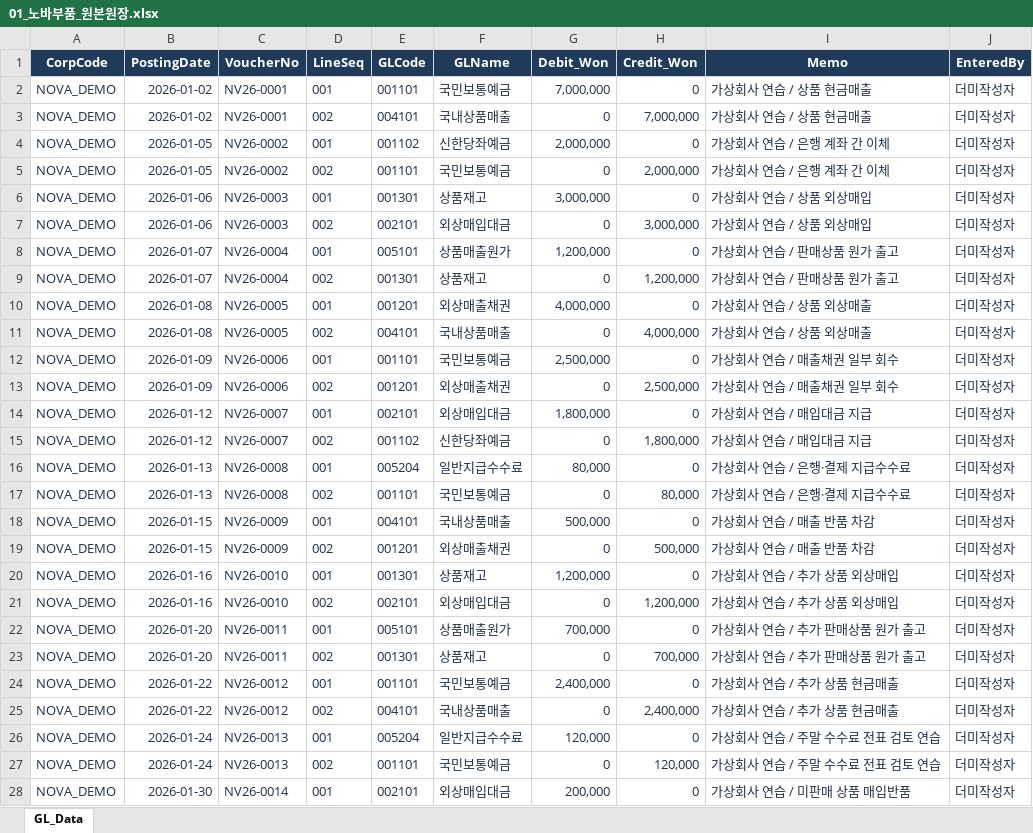
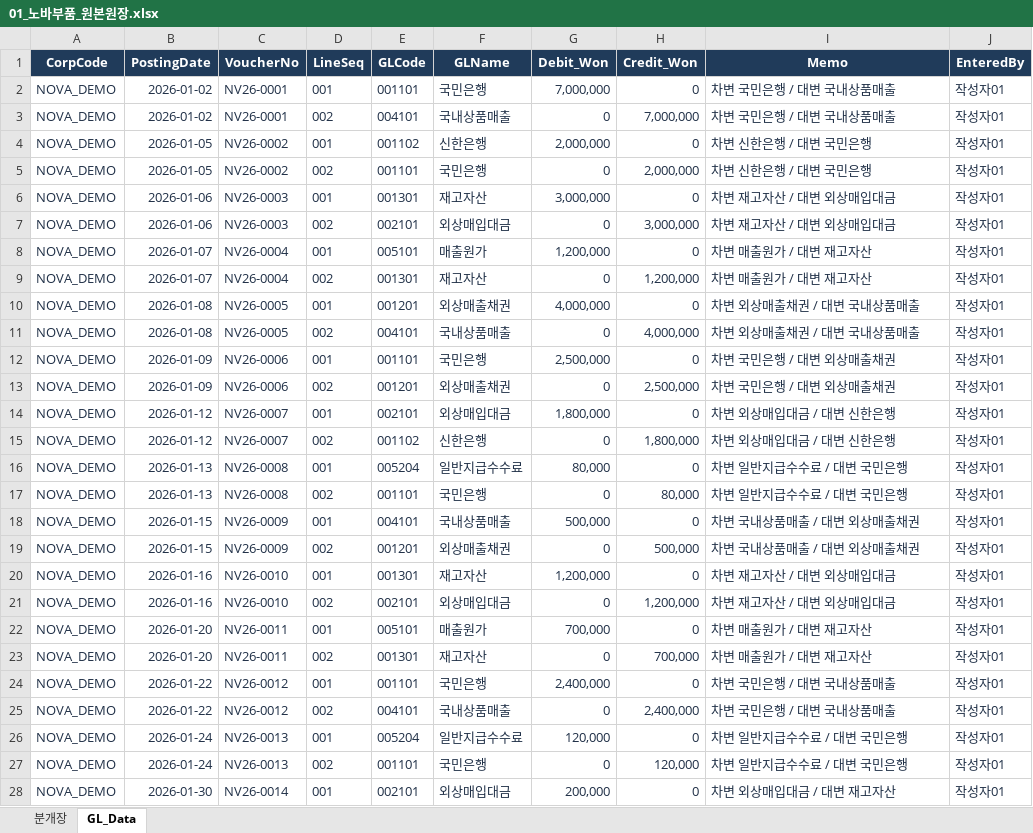
Before and after one commit to JoonseokWon/xbrl-account-normalizer, an Excel workbook: samples/새회사변환예제/01_노바부품_원본원장.xlsx, sheet GL_Data, drawn as a sheet; only a part is shown; values as stored, in another font and other column widths than the file's, no borders; the diff covers the shown part only; the diff names each change by its address in the sheet, - before the commit and + after, or states it on an @@ line.

```diff
--- a/samples/새회사변환예제/01_노바부품_원본원장.xlsx (sheet GL_Data)
+++ b/samples/새회사변환예제/01_노바부품_원본원장.xlsx (sheet GL_Data)
+sheet tab: 분개장
-F2 (GLName): 국민보통예금
+F2 (GLName): 국민은행
-I2:I3 (Memo): 가상회사 연습 / 상품 현금매출
+I2:I3 (Memo): 차변 국민은행 / 대변 국내상품매출
-J2:J28 (EnteredBy): 더미작성자
+J2:J28 (EnteredBy): 작성자01
-F4 (GLName): 신한당좌예금
+F4 (GLName): 신한은행
-I4:I5 (Memo): 가상회사 연습 / 은행 계좌 간 이체
+I4:I5 (Memo): 차변 신한은행 / 대변 국민은행
-F5 (GLName): 국민보통예금
+F5 (GLName): 국민은행
-F6 (GLName): 상품재고
+F6 (GLName): 재고자산
-I6:I7 (Memo): 가상회사 연습 / 상품 외상매입
+I6:I7 (Memo): 차변 재고자산 / 대변 외상매입대금
-F8 (GLName): 상품매출원가
+F8 (GLName): 매출원가
-I8:I9 (Memo): 가상회사 연습 / 판매상품 원가 출고
+I8:I9 (Memo): 차변 매출원가 / 대변 재고자산
-F9 (GLName): 상품재고
+F9 (GLName): 재고자산
-I10:I11 (Memo): 가상회사 연습 / 상품 외상매출
+I10:I11 (Memo): 차변 외상매출채권 / 대변 국내상품매출
-F12 (GLName): 국민보통예금
+F12 (GLName): 국민은행
-I12:I13 (Memo): 가상회사 연습 / 매출채권 일부 회수
+I12:I13 (Memo): 차변 국민은행 / 대변 외상매출채권
-I14:I15 (Memo): 가상회사 연습 / 매입대금 지급
+I14:I15 (Memo): 차변 외상매입대금 / 대변 신한은행
-F15 (GLName): 신한당좌예금
+F15 (GLName): 신한은행
-I16:I17 (Memo): 가상회사 연습 / 은행·결제 지급수수료
+I16:I17 (Memo): 차변 일반지급수수료 / 대변 국민은행
-F17 (GLName): 국민보통예금
+F17 (GLName): 국민은행
-I18:I19 (Memo): 가상회사 연습 / 매출 반품 차감
+I18:I19 (Memo): 차변 국내상품매출 / 대변 외상매출채권
-F20 (GLName): 상품재고
+F20 (GLName): 재고자산
-I20:I21 (Memo): 가상회사 연습 / 추가 상품 외상매입
+I20:I21 (Memo): 차변 재고자산 / 대변 외상매입대금
-F22 (GLName): 상품매출원가
+F22 (GLName): 매출원가
-I22:I23 (Memo): 가상회사 연습 / 추가 판매상품 원가 출고
+I22:I23 (Memo): 차변 매출원가 / 대변 재고자산
-F23 (GLName): 상품재고
+F23 (GLName): 재고자산
-F24 (GLName): 국민보통예금
+F24 (GLName): 국민은행
-I24:I25 (Memo): 가상회사 연습 / 추가 상품 현금매출
+I24:I25 (Memo): 차변 국민은행 / 대변 국내상품매출
-I26:I27 (Memo): 가상회사 연습 / 주말 수수료 전표 검토 연습
+I26:I27 (Memo): 차변 일반지급수수료 / 대변 국민은행
-F27 (GLName): 국민보통예금
+F27 (GLName): 국민은행
-I28 (Memo): 가상회사 연습 / 미판매 상품 매입반품
+I28 (Memo): 차변 외상매입대금 / 대변 재고자산
```
Also changed, not shown: 3 edited cells elsewhere in this sheet, samples/새회사변환예제/02_노바부품_시산표_통제자료.xlsx, 11 other files.
